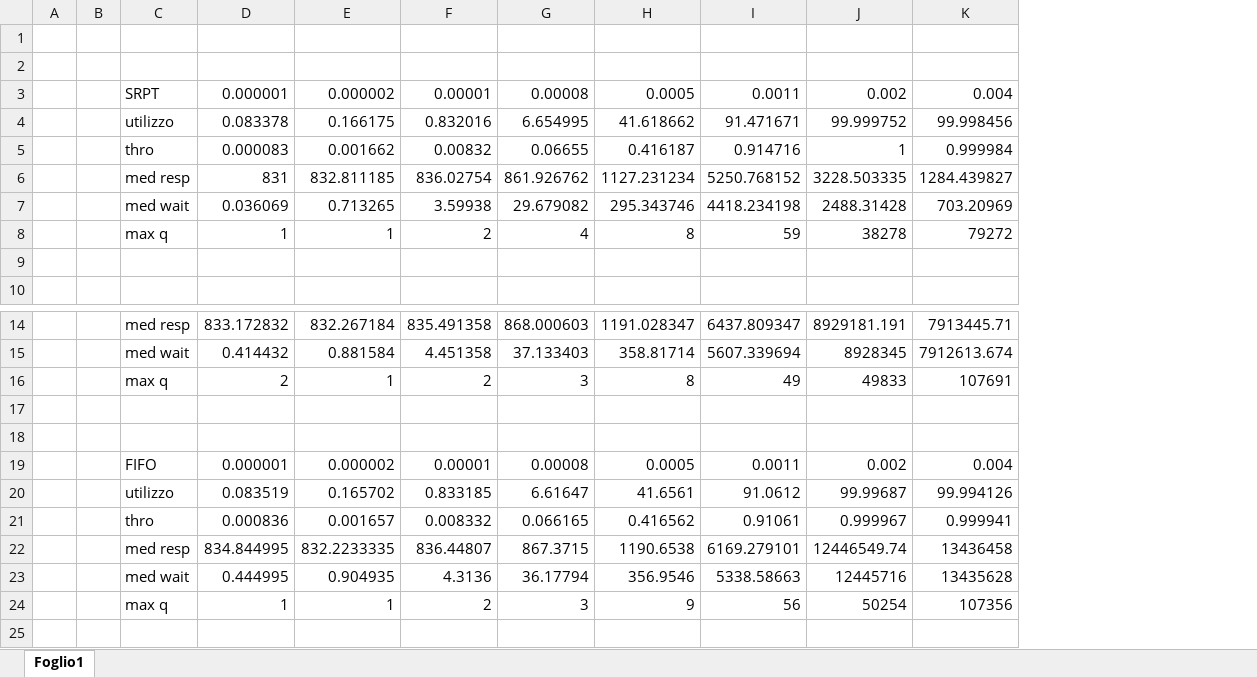
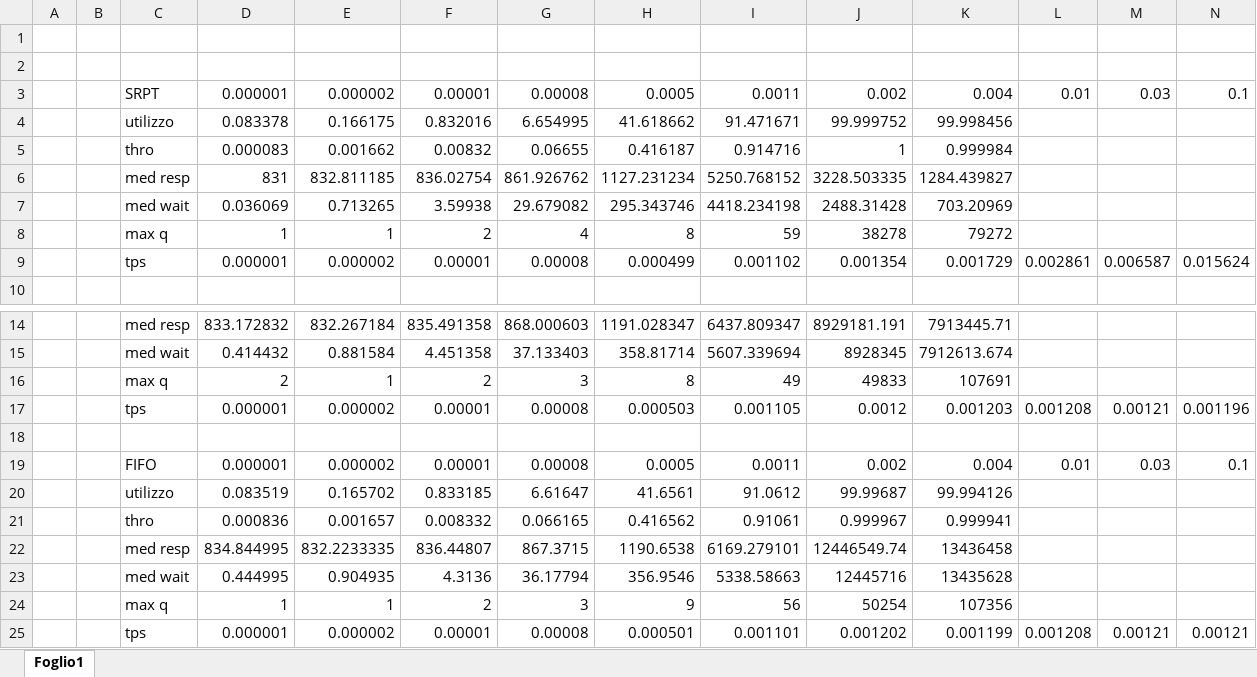
Before and after one commit to AlessioDelConte/Forest, an Excel workbook: relazioni/Grafici SRPT.xlsx, sheet Foglio1, drawn as a sheet; only a part is shown, gaps mark what is left out; values as stored, in another font and other column widths than the file's, no borders; charts and pictures not drawn; rows hold the shown columns only; the diff names each change by its address in the sheet, - before the commit and + after, or states it on an @@ line.

```diff
--- a/relazioni/Grafici SRPT.xlsx (sheet Foglio1)
+++ b/relazioni/Grafici SRPT.xlsx (sheet Foglio1)
+column L, rows 3-9: 0.01 |  |  |  |  |  | 0.002861; rows 17-19: 0.001208 |  | 0.01
+column M, rows 3-9: 0.03 |  |  |  |  |  | 0.006587; rows 17-19: 0.00121 |  | 0.03
+column N, rows 3-9: 0.1 |  |  |  |  |  | 0.015624; rows 17-19: 0.001196 |  | 0.1
-row 9: (empty)
+row 9:  |  | tps | 0.000001 | 0.000002 | 0.00001 | 0.00008 | 0.000499 | 0.001102 | 0.001354 | 0.001729 | 0.002861 | 0.006587 | 0.015624
-row 17: (empty)
+row 17:  |  | tps | 0.000001 | 0.000002 | 0.00001 | 0.00008 | 0.000503 | 0.001105 | 0.0012 | 0.001203 | 0.001208 | 0.00121 | 0.001196
+row 25:  |  | tps | 0.000001 | 0.000002 | 0.00001 | 0.00008 | 0.000501 | 0.001101 | 0.001202 | 0.001199 | 0.001208 | 0.00121 | 0.00121
```
Also changed, not shown: charts or pictures, 12 other files.
